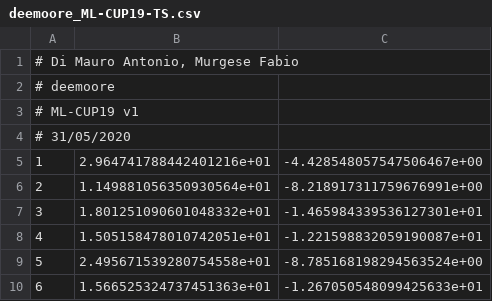
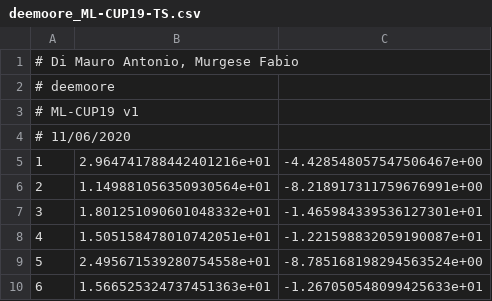
Before and after one commit to FabioMurgese/neural-network-from-scratch, a CSV file: models/cup/20200302_205321_101/deemoore_ML-CUP19-TS.csv, drawn as a sheet; only a part is shown.

```diff
--- a/models/cup/20200302_205321_101/deemoore_ML-CUP19-TS.csv
+++ b/models/cup/20200302_205321_101/deemoore_ML-CUP19-TS.csv
@@ -3,3 +3,3 @@
 # ML-CUP19 v1,,
-# 31/05/2020,,
+# 11/06/2020,,
 1,2.964741788442401216e+01,-4.428548057547506467e+00
```
Also changed, not shown: report/deemoore_ML-CUP19-TS.csv, 7 other files.
